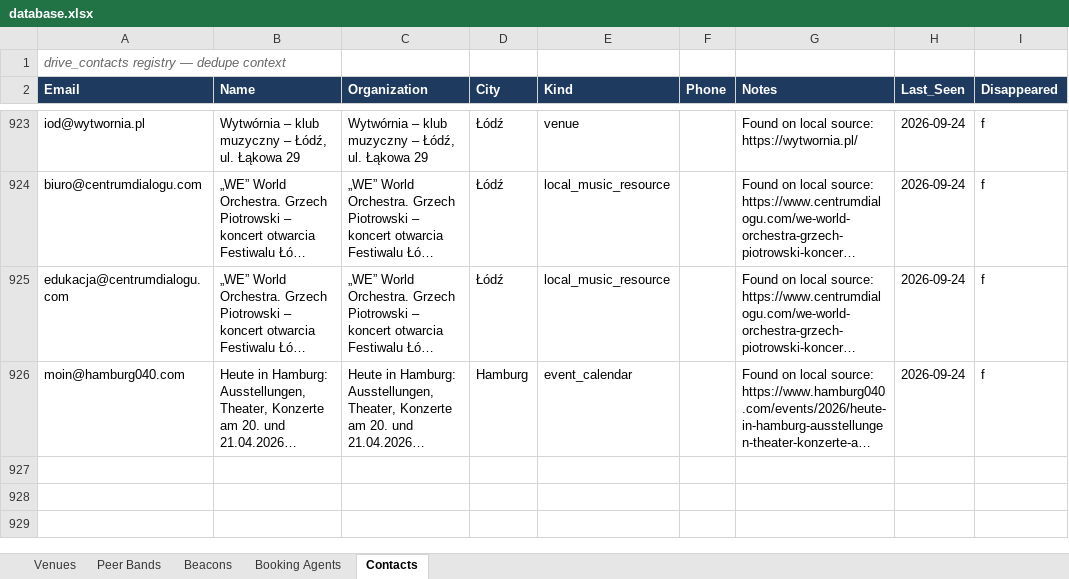
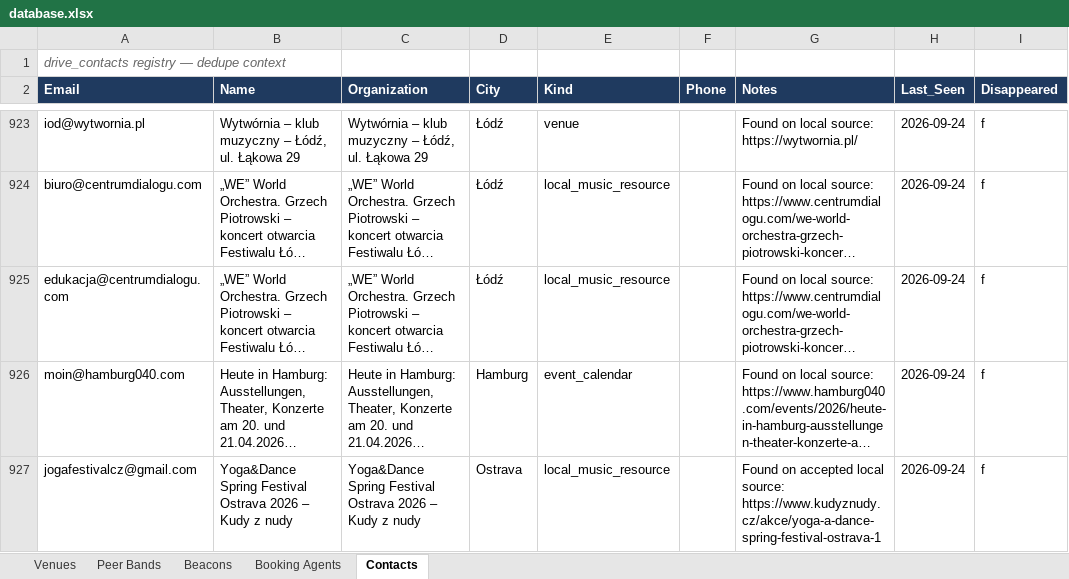
Before and after one commit to wojciechbator/crowdrelay-db, an Excel workbook: database.xlsx, sheet Contacts, drawn as a sheet; only a part is shown, gaps mark what is left out; long unchanged cells end in …; values as stored, in another font and other column widths than the file's, no borders; the diff names each change by its address in the sheet, - before the commit and + after, or states it on an @@ line.

```diff
--- a/database.xlsx (sheet Contacts)
+++ b/database.xlsx (sheet Contacts)
+row 927: jogafestivalcz@gmail.com | Yoga&Dance Spring Festival Ostrava 2026 – Kudy z nudy | Yoga&Dance Spring Festival Ostrava 2026 – Kudy z nudy | Ostrava | local_music_resource |  | Found on accepted local source: https://www.kudyznudy.cz/akce/yoga-a-dance-spring-festival-ostrava-1 | 2026-09-24 | f
```
Also changed, not shown: sheet Beacons, 4 other files.
